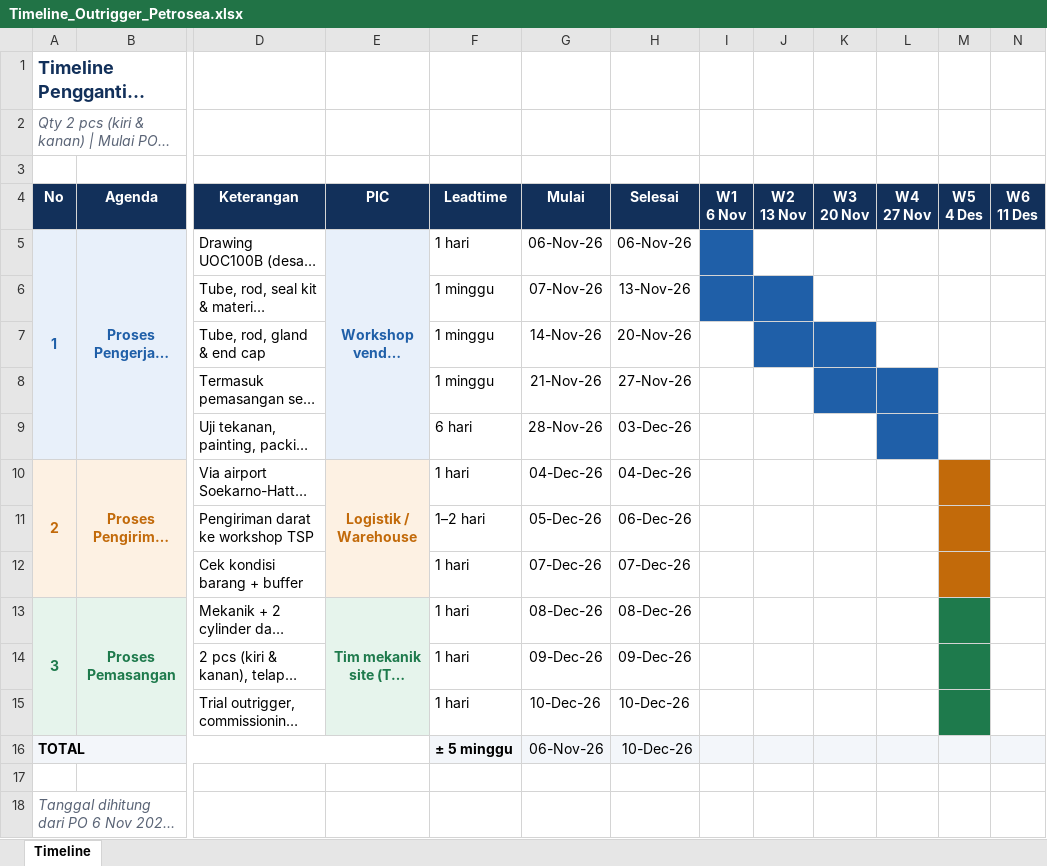
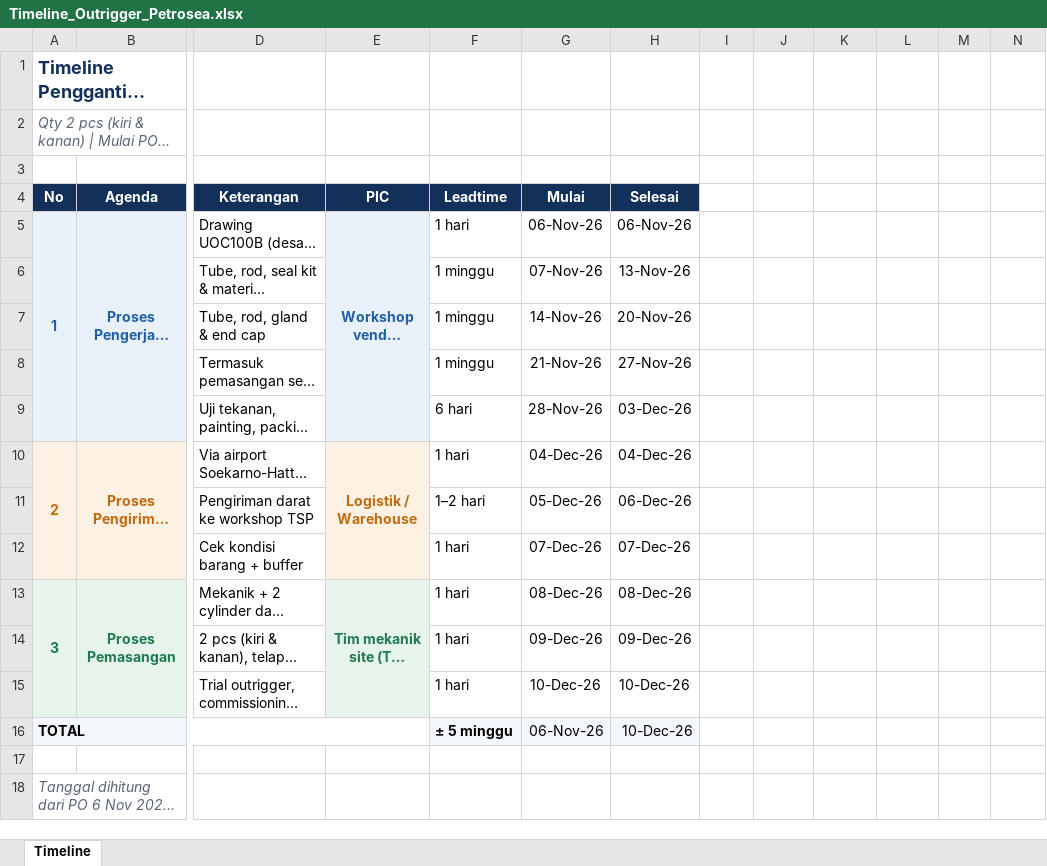
Before and after one commit to Godson7777/RANDOM, an Excel workbook: output/petrosea_outrigger/Timeline_Outrigger_Petrosea.xlsx, sheet Timeline, drawn as a sheet; only a part is shown, gaps mark what is left out; long unchanged cells end in …; values as stored, in another font and other column widths than the file's, no borders; ↵ is a line break in a cell; the diff names each change by its address in the sheet, - before the commit and + after, or states it on an @@ line.

```diff
--- a/output/petrosea_outrigger/Timeline_Outrigger_Petrosea.xlsx (sheet Timeline)
+++ b/output/petrosea_outrigger/Timeline_Outrigger_Petrosea.xlsx (sheet Timeline)
-I4: W1 ↵ 6 Nov
+I4: (empty)
-I4:N4 fill: #12305A
+I4:N4 fill: none
-J4: W2 ↵ 13 Nov
+J4: (empty)
-K4: W3 ↵ 20 Nov
+K4: (empty)
-L4: W4 ↵ 27 Nov
+L4: (empty)
-M4: W5 ↵ 4 Des
+M4: (empty)
-N4: W6 ↵ 11 Des
+N4: (empty)
-I5 fill: #1F5FA8
+I5 fill: none
-I6:J6 fill: #1F5FA8
+I6:J6 fill: none
-J7:K7 fill: #1F5FA8
+J7:K7 fill: none
-K8:L8 fill: #1F5FA8
+K8:L8 fill: none
-L9 fill: #1F5FA8
+L9 fill: none
-M10:M12 fill: #C26A0A
+M10:M12 fill: none
-M13:M15 fill: #1E7A4C
+M13:M15 fill: none
-I16:N16 fill: #F3F6FA
+I16:N16 fill: none
```
Also changed, not shown: 2 other files.
